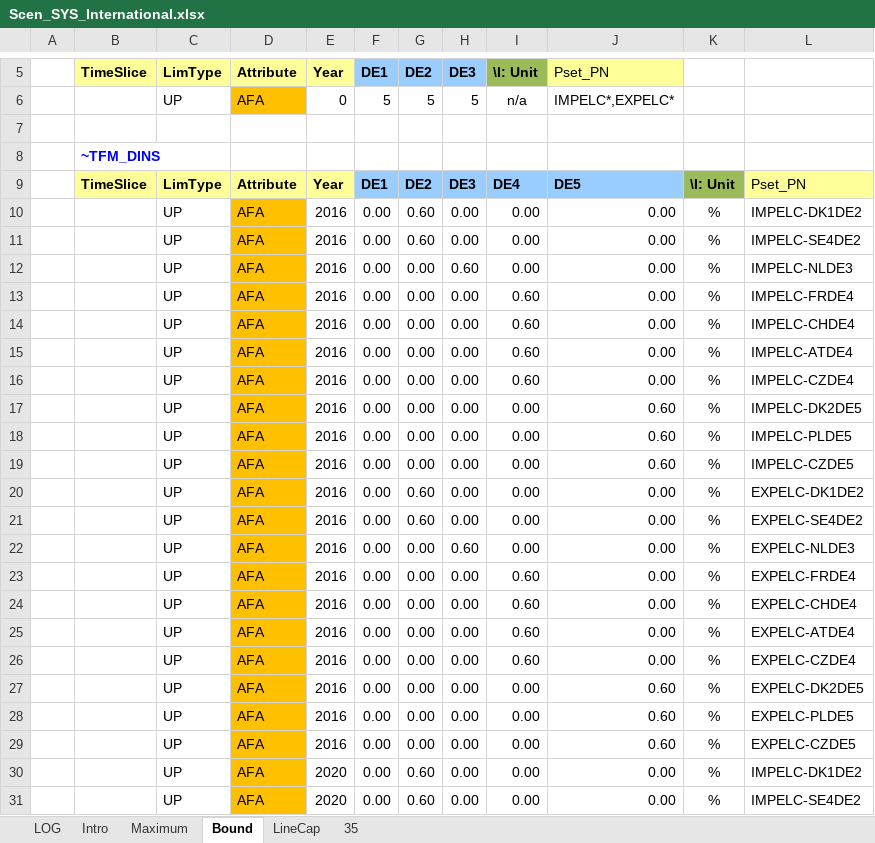
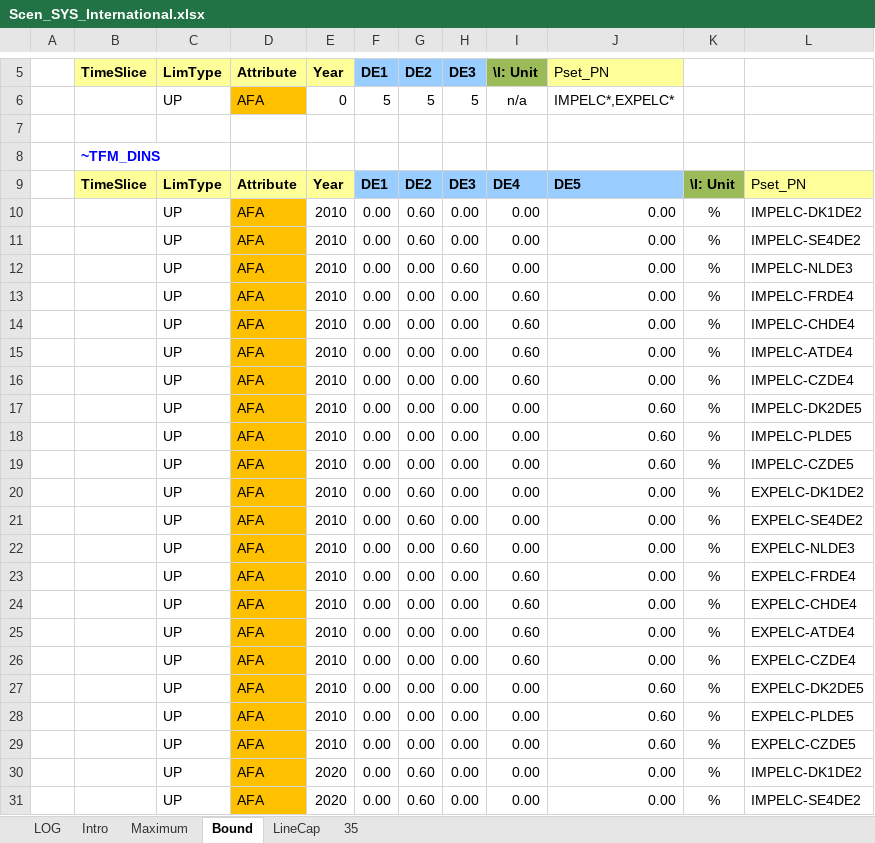
Before and after one commit to AdamVejstrup/Bachelor, an Excel workbook: TIMES-DE/SuppXLS/Scen_SYS_International.xlsx, sheet Bound, drawn as a sheet; only a part is shown, gaps mark what is left out; values as stored, in another font and other column widths than the file's, no borders; charts and pictures not drawn; the diff names each change by its address in the sheet, - before the commit and + after, or states it on an @@ line.

Commit message:
Update Scen_SYS_International.xlsx

```diff
--- a/TIMES-DE/SuppXLS/Scen_SYS_International.xlsx (sheet Bound)
+++ b/TIMES-DE/SuppXLS/Scen_SYS_International.xlsx (sheet Bound)
-E10:E29 (Year): 2016
+E10:E29 (Year): 2010
```
Also changed, not shown: sheet LineCap.
